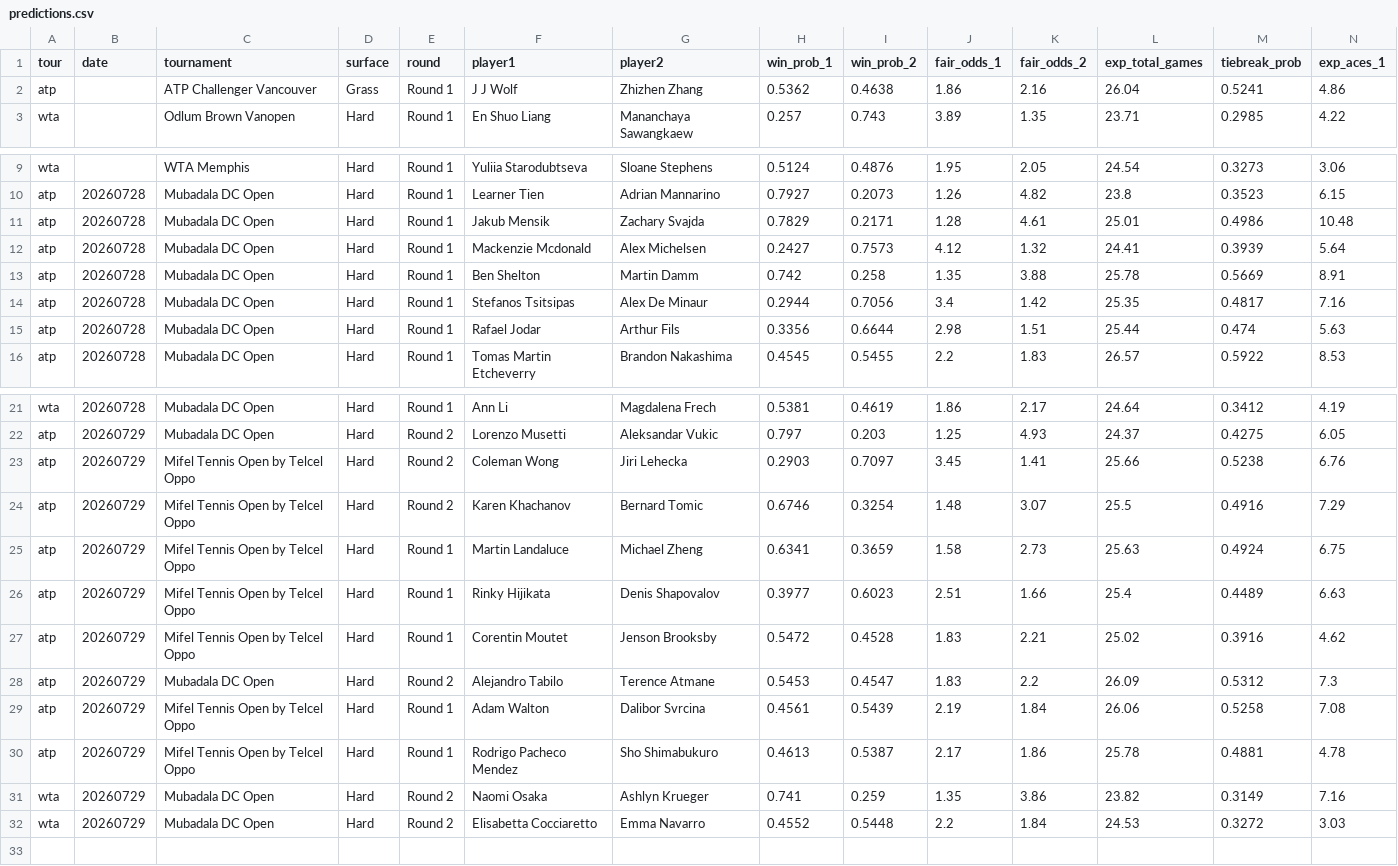
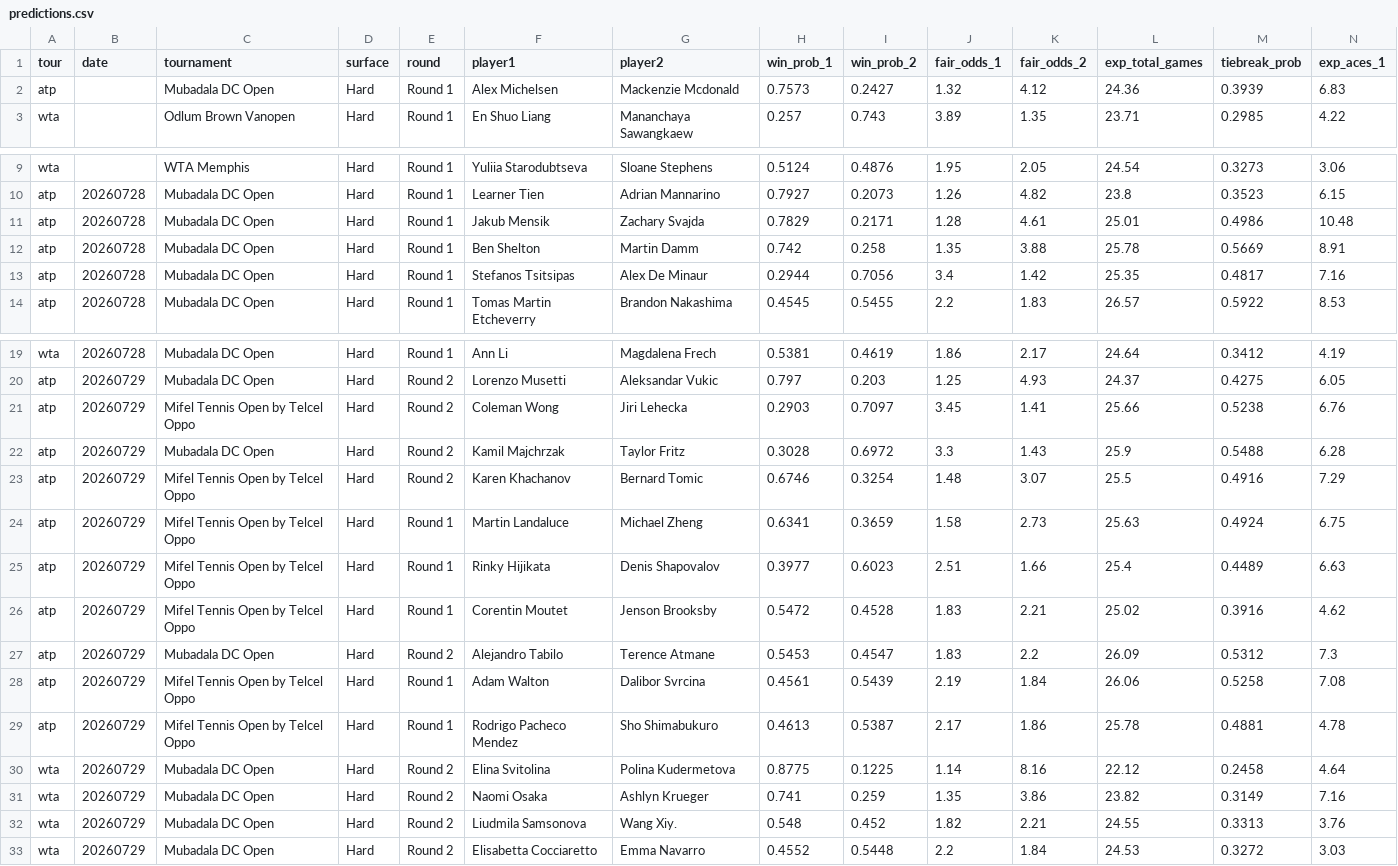
Before and after one commit to DanielTomaro13/Tennis-Modelling, a CSV file: reports/predictions.csv, drawn as a sheet; only a part is shown, gaps mark what is left out; removed rows and columns are numbered as before the commit, all else as after; rows hold the shown columns only; the diff names each change by its address in the sheet, - before the commit and + after, or states it on an @@ line.

```diff
--- a/reports/predictions.csv
+++ b/reports/predictions.csv
-row 2: atp |  | ATP Challenger Vancouver | Grass | Round 1 | J J Wolf | Zhizhen Zhang | 0.5362 | 0.4638 | 1.86 | 2.16 | 26.04 | 0.5241 | 4.86
+row 2: atp |  | Mubadala DC Open | Hard | Round 1 | Alex Michelsen | Mackenzie Mcdonald | 0.7573 | 0.2427 | 1.32 | 4.12 | 24.36 | 0.3939 | 6.83
-row 12: atp | 20260728 | Mubadala DC Open | Hard | Round 1 | Mackenzie Mcdonald | Alex Michelsen | 0.2427 | 0.7573 | 4.12 | 1.32 | 24.41 | 0.3939 | 5.64
-row 15: atp | 20260728 | Mubadala DC Open | Hard | Round 1 | Rafael Jodar | Arthur Fils | 0.3356 | 0.6644 | 2.98 | 1.51 | 25.44 | 0.474 | 5.63
+row 22: atp | 20260729 | Mubadala DC Open | Hard | Round 2 | Kamil Majchrzak | Taylor Fritz | 0.3028 | 0.6972 | 3.3 | 1.43 | 25.9 | 0.5488 | 6.28
+row 30: wta | 20260729 | Mubadala DC Open | Hard | Round 2 | Elina Svitolina | Polina Kudermetova | 0.8775 | 0.1225 | 1.14 | 8.16 | 22.12 | 0.2458 | 4.64
+row 32: wta | 20260729 | Mubadala DC Open | Hard | Round 2 | Liudmila Samsonova | Wang Xiy. | 0.548 | 0.452 | 1.82 | 2.21 | 24.55 | 0.3313 | 3.76
```
Also changed, not shown: data/fixtures.csv, 6 other files.
